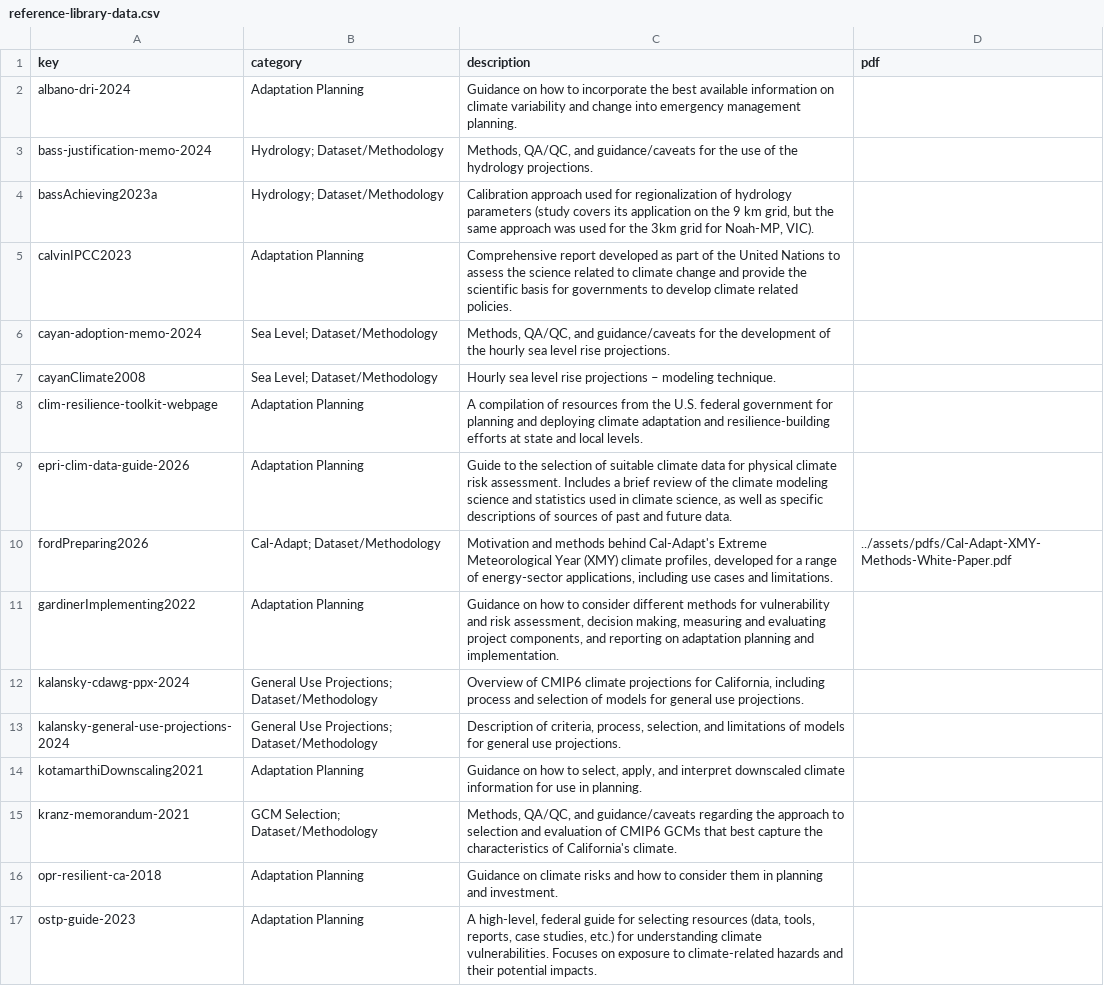
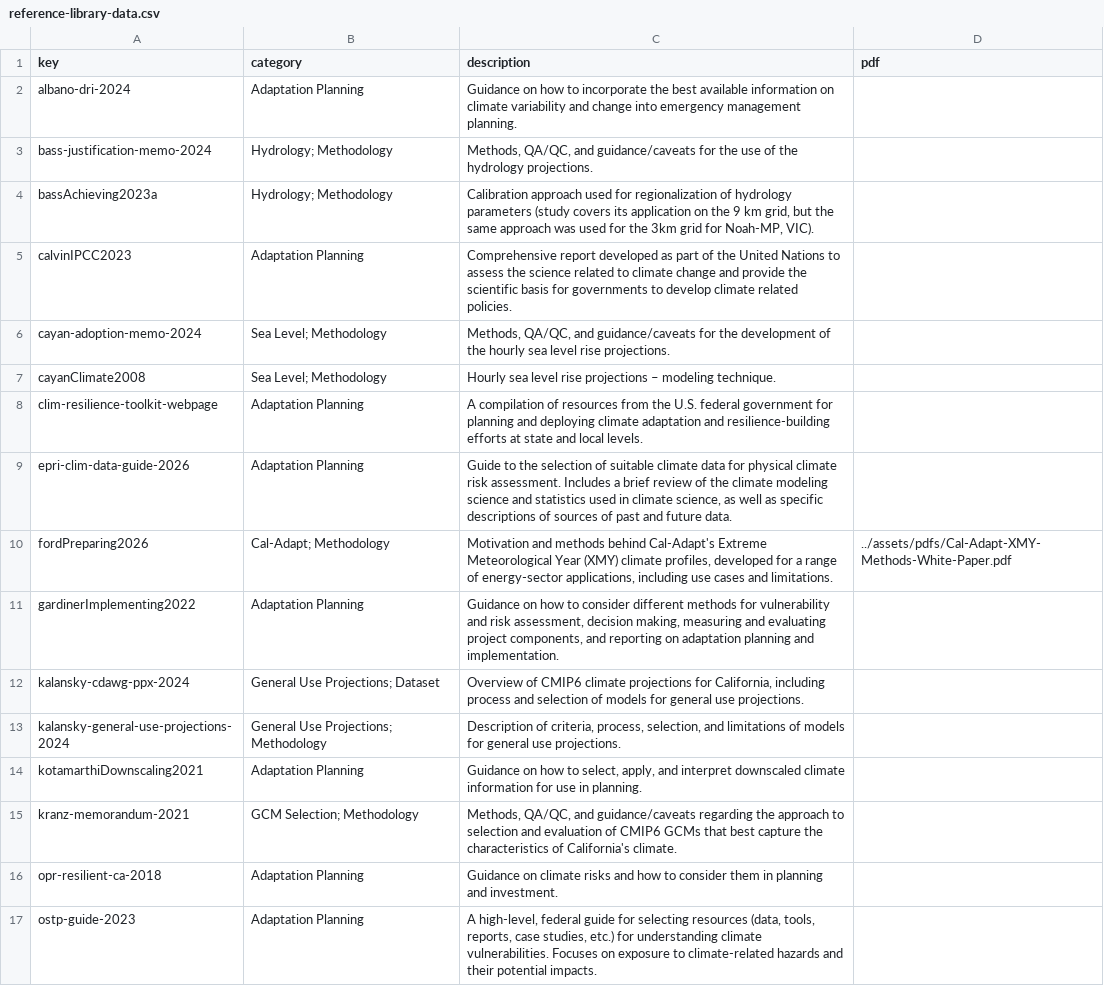
Before and after one commit to cal-adapt/cal-adapt-guidance, a CSV file: general-resources/reference-library/reference-library-data.csv, drawn as a sheet; only a part is shown; the diff covers the shown part only.

Commit message:
Split reference library category into Dataset and Methodology
Replaces the combined "Dataset/Methodology" category with two
distinct categories so references can be filtered separately.

```diff
--- a/general-resources/reference-library/reference-library-data.csv
+++ b/general-resources/reference-library/reference-library-data.csv
@@ -2,15 +2,15 @@ key,category,description,pdf
 albano-dri-2024,Adaptation Planning,Guidance on how to incorporate the best available information on climate variability and change into emergency management planning.,
-bass-justification-memo-2024,Hydrology; Dataset/Methodology,"Methods, QA/QC, and guidance/caveats for the use of the hydrology projections.",
-bassAchieving2023a,Hydrology; Dataset/Methodology,"Calibration approach used for regionalization of hydrology parameters (study covers its application on the 9 km grid, but the same approach was used for the 3km grid for Noah-MP, VIC).",
+bass-justification-memo-2024,Hydrology; Methodology,"Methods, QA/QC, and guidance/caveats for the use of the hydrology projections.",
+bassAchieving2023a,Hydrology; Methodology,"Calibration approach used for regionalization of hydrology parameters (study covers its application on the 9 km grid, but the same approach was used for the 3km grid for Noah-MP, VIC).",
 calvinIPCC2023,Adaptation Planning,Comprehensive report developed as part of the United Nations to assess the science related to climate change and provide the scientific basis for governments to develop climate related policies.,
-cayan-adoption-memo-2024,Sea Level; Dataset/Methodology,"Methods, QA/QC, and guidance/caveats for the development of the hourly sea level rise projections.",
-cayanClimate2008,Sea Level; Dataset/Methodology,Hourly sea level rise projections – modeling technique.,
+cayan-adoption-memo-2024,Sea Level; Methodology,"Methods, QA/QC, and guidance/caveats for the development of the hourly sea level rise projections.",
+cayanClimate2008,Sea Level; Methodology,Hourly sea level rise projections – modeling technique.,
 clim-resilience-toolkit-webpage,Adaptation Planning,A compilation of resources from the U.S. federal government for planning and deploying climate adaptation and resilience-building efforts at state and local levels.,
 epri-clim-data-guide-2026,Adaptation Planning,"Guide to the selection of suitable climate data for physical climate risk assessment. Includes a brief review of the climate modeling science and statistics used in climate science, as well as specific descriptions of sources of past and future data.",
-fordPreparing2026,Cal-Adapt; Dataset/Methodology,"Motivation and methods behind Cal-Adapt's Extreme Meteorological Year (XMY) climate profiles, developed for a range of energy-sector applications, including use cases and limitations.",../assets/pdfs/Cal-Adapt-XMY-Methods-White-Paper.pdf
+fordPreparing2026,Cal-Adapt; Methodology,"Motivation and methods behind Cal-Adapt's Extreme Meteorological Year (XMY) climate profiles, developed for a range of energy-sector applications, including use cases and limitations.",../assets/pdfs/Cal-Adapt-XMY-Methods-White-Paper.pdf
 gardinerImplementing2022,Adaptation Planning,"Guidance on how to consider different methods for vulnerability and risk assessment, decision making, measuring and evaluating project components, and reporting on adaptation planning and implementation.",
-kalansky-cdawg-ppx-2024,General Use Projections; Dataset/Methodology,"Overview of CMIP6 climate projections for California, including process and selection of models for general use projections.",
-kalansky-general-use-projections-2024,General Use Projections; Dataset/Methodology,"Description of criteria, process, selection, and limitations of models for general use projections.",
+kalansky-cdawg-ppx-2024,General Use Projections; Dataset,"Overview of CMIP6 climate projections for California, including process and selection of models for general use projections.",
+kalansky-general-use-projections-2024,General Use Projections; Methodology,"Description of criteria, process, selection, and limitations of models for general use projections.",
 kotamarthiDownscaling2021,Adaptation Planning,"Guidance on how to select, apply, and interpret downscaled climate information for use in planning.",
-kranz-memorandum-2021,GCM Selection; Dataset/Methodology,"Methods, QA/QC, and guidance/caveats regarding the approach to selection and evaluation of CMIP6 GCMs that best capture the characteristics of California's climate.",
+kranz-memorandum-2021,GCM Selection; Methodology,"Methods, QA/QC, and guidance/caveats regarding the approach to selection and evaluation of CMIP6 GCMs that best capture the characteristics of California's climate.",
 opr-resilient-ca-2018,Adaptation Planning,Guidance on climate risks and how to consider them in planning and investment.,
```
Also changed, not shown: 12 edited cells elsewhere in this file.
